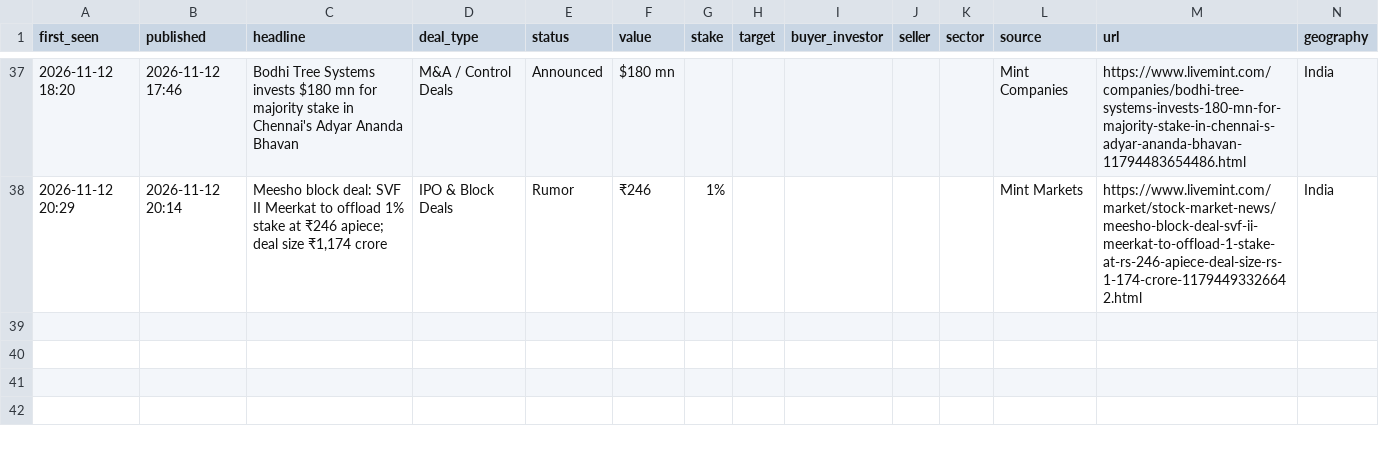
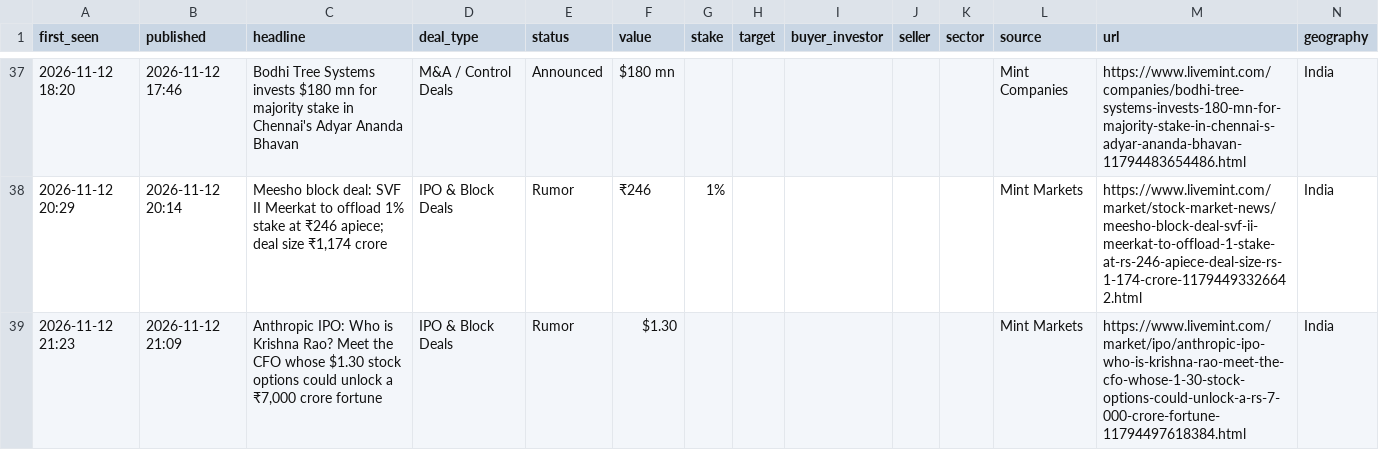
Before and after one commit to aarreev12342/morning-brief, a CSV file: data/deals.csv, drawn as a sheet; only a part is shown, gaps mark what is left out; rows hold the shown columns only; the diff names each change by its address in the sheet, - before the commit and + after, or states it on an @@ line.

Commit message:
Update deal log

```diff
--- a/data/deals.csv
+++ b/data/deals.csv
+row 39: 2026-11-12 21:23 | 2026-11-12 21:09 | Anthropic IPO: Who is Krishna Rao? Meet the CFO whose $1.30 stock options could unlock a ₹7,000 crore fortune | IPO & Block Deals | Rumor | $1.30 |  |  |  |  |  | Mint Markets | https://www.livemint.com/market/ipo/anthropic-ipo-who-is-krishna-rao-meet-the-cfo-whose-1-30-stock-options-could-unlock-a-rs-7-000-crore-fortune-11794497618384.html | India
```
Also changed, not shown: data/pitchbook_style_deals.csv.
